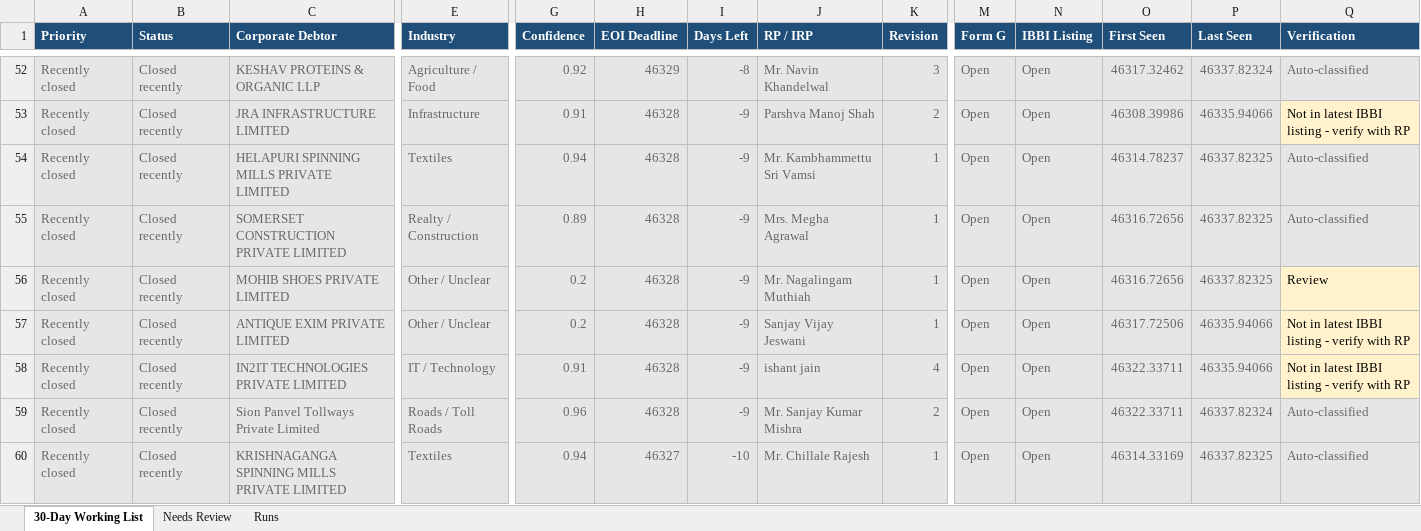
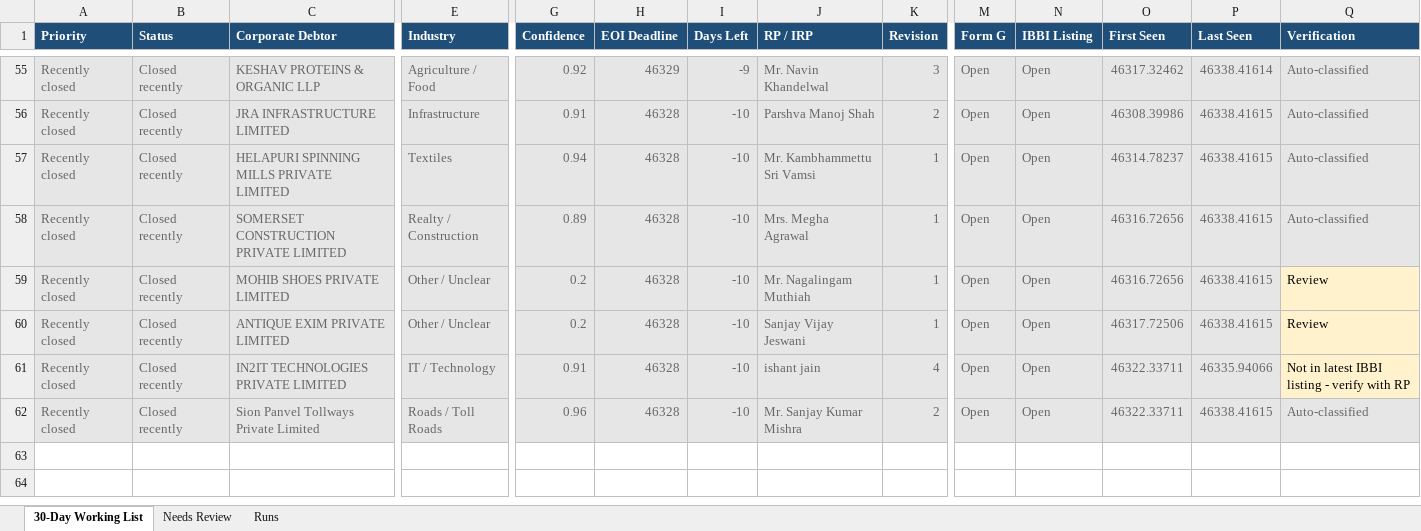
Before and after one commit to Raksham97/cirp-eoi-monitor, an Excel workbook: docs/cirp-eoi-monitor.xlsx, sheet 30-Day Working List, drawn as a sheet; only a part is shown, gaps mark what is left out; values as stored, in another font and other column widths than the file's, no borders; removed rows and columns are numbered as before the commit, all else as after; rows hold the shown columns only; the diff covers the shown part only; the diff names each change by its address in the sheet, - before the commit and + after, or states it on an @@ line.

```diff
--- a/docs/cirp-eoi-monitor.xlsx (sheet 30-Day Working List)
+++ b/docs/cirp-eoi-monitor.xlsx (sheet 30-Day Working List)
-I55 (Days Left): -8
+I55 (Days Left): -9
-P55 (Last Seen): 46337.82324
+P55 (Last Seen): 46338.41614
-I56:I62 (Days Left): -9
+I56:I62 (Days Left): -10
-P56 (Last Seen): 46335.94066
+P56 (Last Seen): 46338.41615
-Q56 (Verification): Not in latest IBBI listing - verify with RP
+Q56 (Verification): Auto-classified
@@ Q56 fill: #FFF2CC → #E7E6E6, text colour: black → #666666 @@
-P57:P59 (Last Seen): 46337.82325
+P57:P59 (Last Seen): 46338.41615
-P60 (Last Seen): 46335.94066
+P60 (Last Seen): 46338.41615
-Q60 (Verification): Not in latest IBBI listing - verify with RP
+Q60 (Verification): Review
-P62 (Last Seen): 46337.82324
+P62 (Last Seen): 46338.41615
-row 60: Recently closed | Closed recently | KRISHNAGANGA SPINNING MILLS PRIVATE LIMITED | Textiles | 0.94 | 46327 | -10 | Mr. Chillale Rajesh | 1 | Open | Open | 46314.33169 | 46337.82325 | Auto-classified
```
Also changed, not shown: 4 added rows, 1 removed row, 102 edited cells and cell formats elsewhere in this sheet, sheet Needs Review, sheet Runs, 6 other files.
